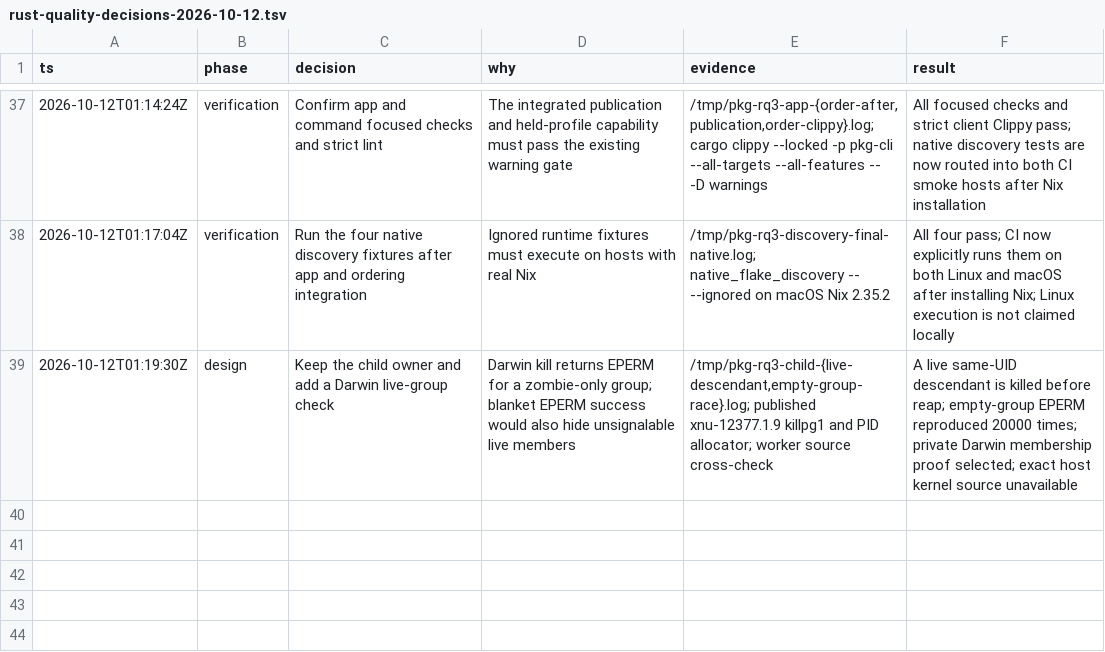
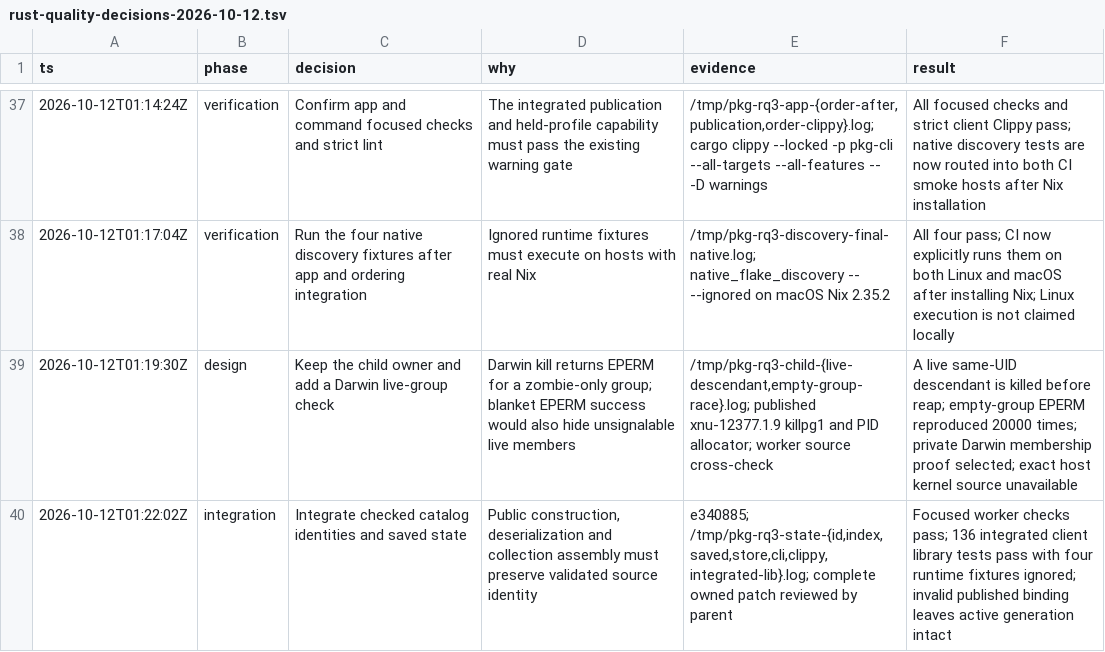
Before and after one commit to spa5k/pkg, a TSV file: docs/verification/rust-quality-decisions-2026-10-12.tsv, drawn as a sheet; only a part is shown, gaps mark what is left out; the diff names each change by its address in the sheet, - before the commit and + after, or states it on an @@ line.

Commit message:
docs: record checked catalog state and owner interfaces

```diff
--- a/docs/verification/rust-quality-decisions-2026-10-12.tsv
+++ b/docs/verification/rust-quality-decisions-2026-10-12.tsv
+row 40: 2026-10-12T01:22:02Z | integration | Integrate checked catalog identities and saved state | Public construction, deserialization and collection assembly must preserve validated source identity | e340885; /tmp/pkg-rq3-state-{id,index,saved,store,cli,clippy,integrated-lib}.log; complete owned patch reviewed by parent | Focused worker checks pass; 136 integrated client library tests pass with four runtime fixtures ignored; invalid published binding leaves active generation intact
```
Also changed, not shown: 2 other files.
